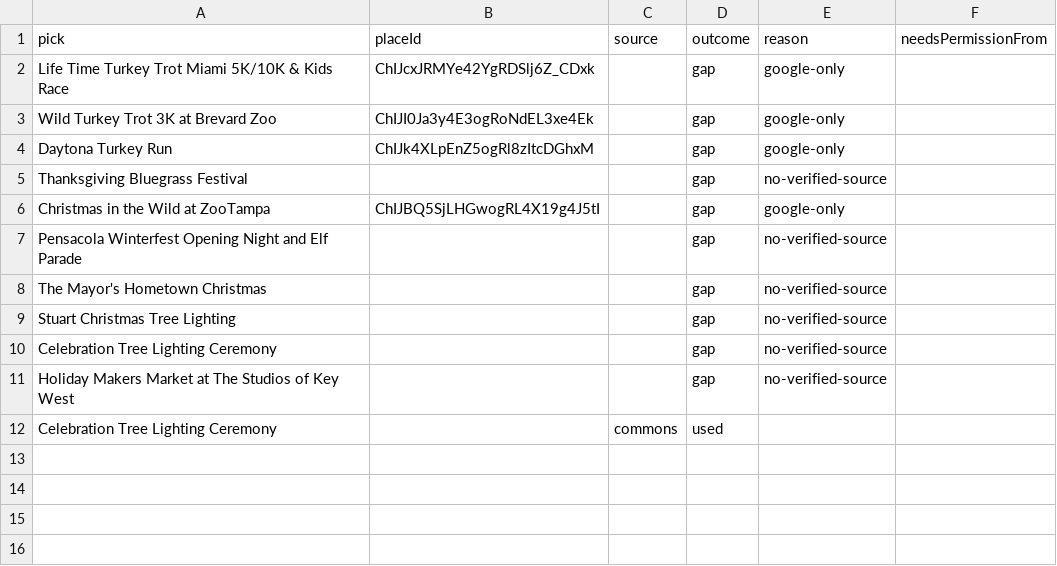
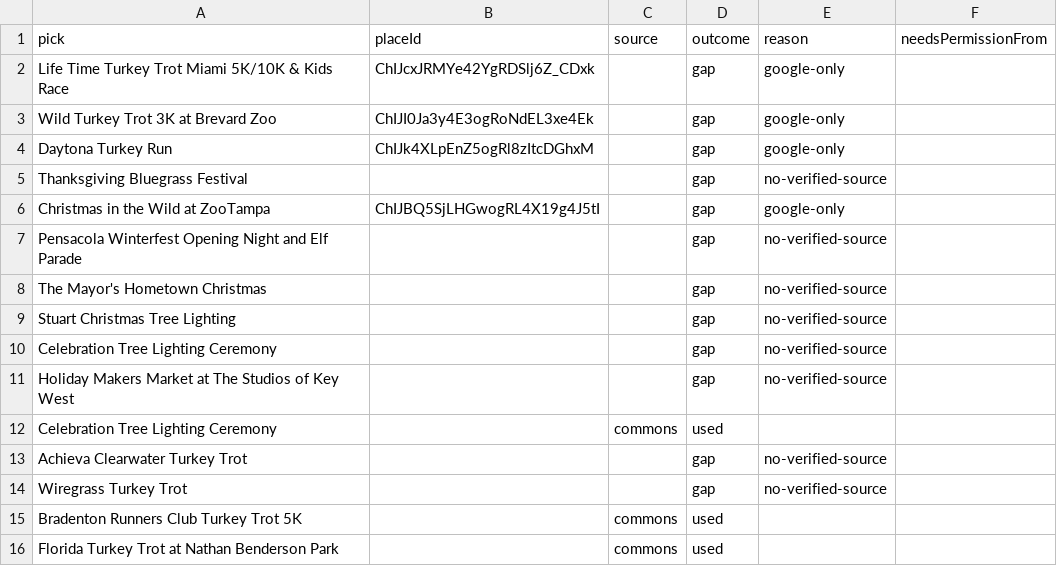
Before and after one commit to wallstreethyena/Wayfind, a CSV file: data/guide-pick-photos/_reports/florida-thanksgiving-weekend-2026.csv, drawn as a sheet; the diff names each change by its address in the sheet, - before the commit and + after, or states it on an @@ line.

```diff
--- a/data/guide-pick-photos/_reports/florida-thanksgiving-weekend-2026.csv
+++ b/data/guide-pick-photos/_reports/florida-thanksgiving-weekend-2026.csv
+row 13: Achieva Clearwater Turkey Trot |  |  | gap | no-verified-source
+row 14: Wiregrass Turkey Trot |  |  | gap | no-verified-source
+row 15: Bradenton Runners Club Turkey Trot 5K |  | commons | used
+row 16: Florida Turkey Trot at Nathan Benderson Park |  | commons | used
```
Also changed, not shown: 44 other files.
